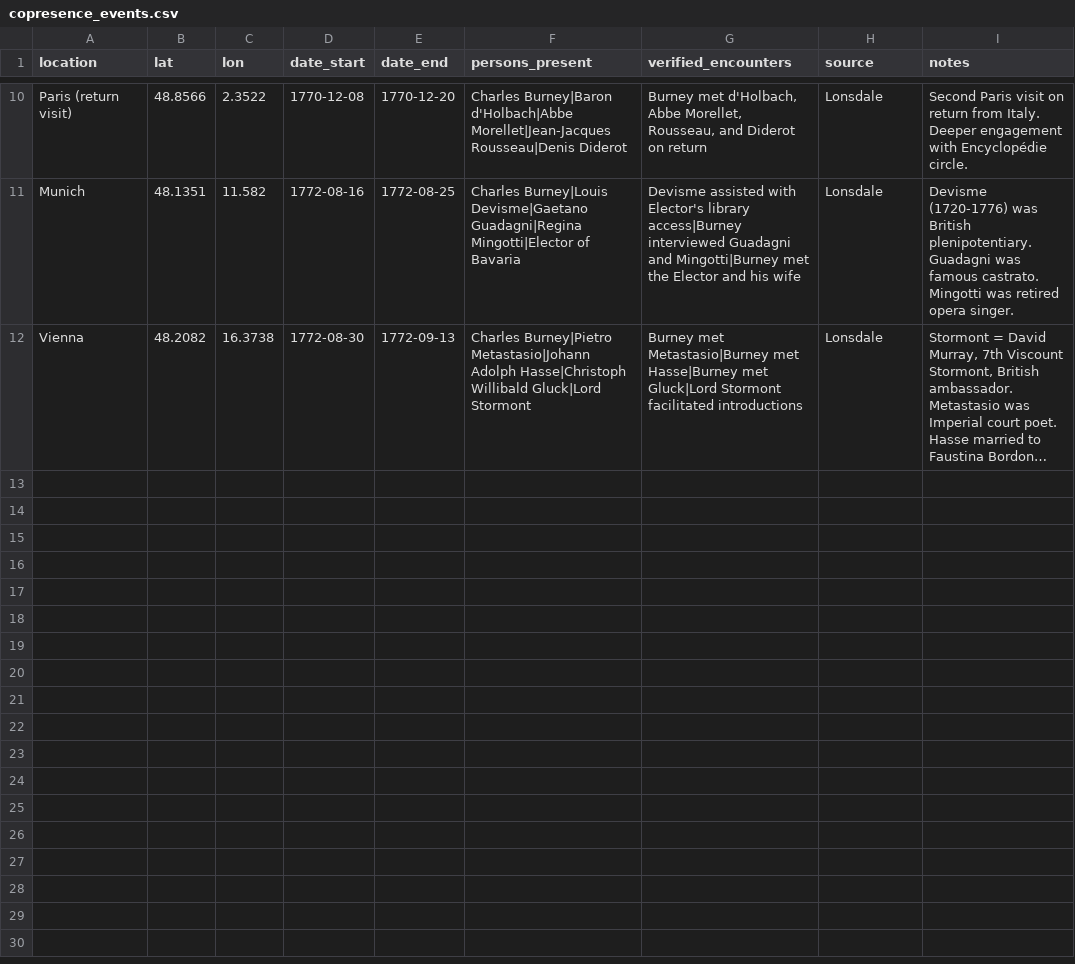
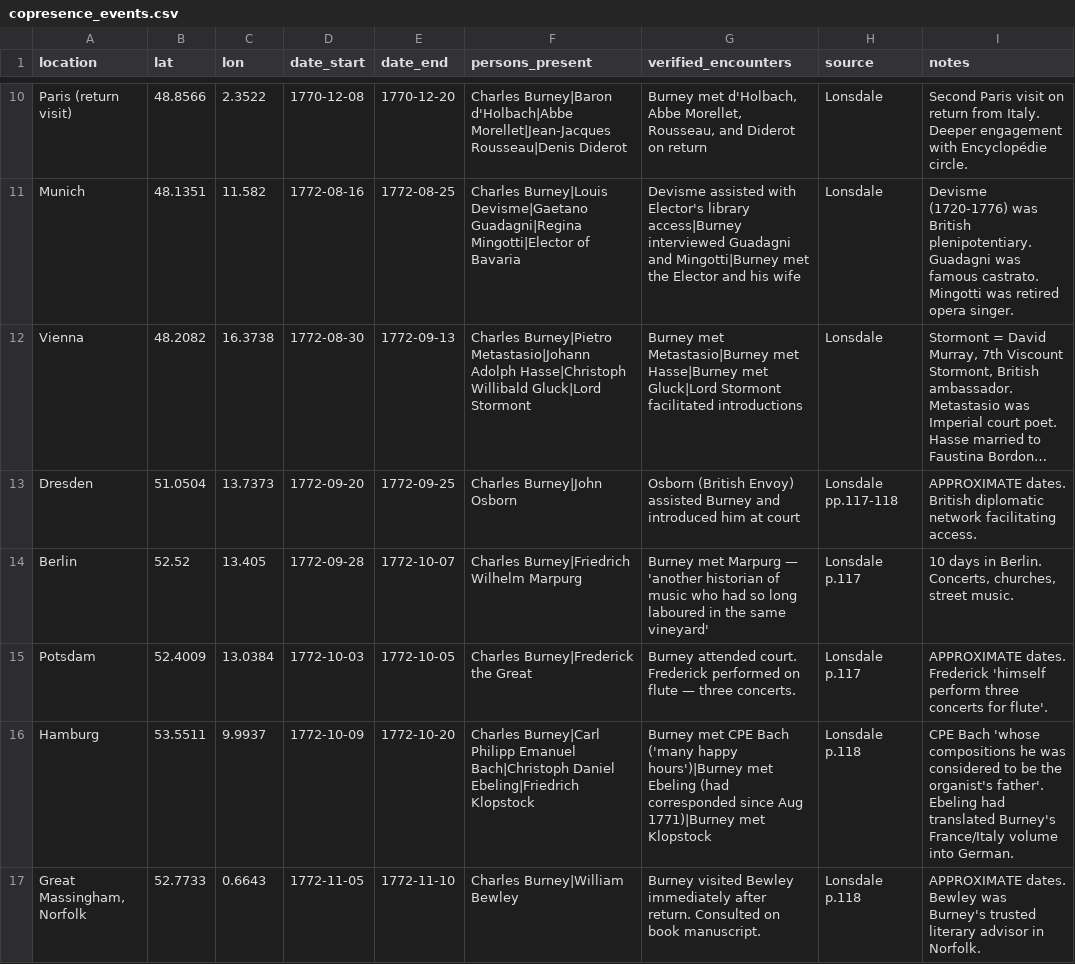
Before and after one commit to danwaterfield/DigHums, a CSV file: gazetteer/copresence_events.csv, drawn as a sheet; only a part is shown, gaps mark what is left out; long unchanged cells end in …; the diff names each change by its address in the sheet, - before the commit and + after, or states it on an @@ line.

```diff
--- a/gazetteer/copresence_events.csv
+++ b/gazetteer/copresence_events.csv
+row 13: Dresden | 51.0504 | 13.7373 | 1772-09-20 | 1772-09-25 | Charles Burney|John Osborn | Osborn (British Envoy) assisted Burney and introduced him at court | Lonsdale pp.117-118 | APPROXIMATE dates. British diplomatic network facilitating access.
+row 14: Berlin | 52.52 | 13.405 | 1772-09-28 | 1772-10-07 | Charles Burney|Friedrich Wilhelm Marpurg | Burney met Marpurg — 'another historian of music who had so long laboured in the same vineyard' | Lonsdale p.117 | 10 days in Berlin. Concerts, churches, street music.
+row 15: Potsdam | 52.4009 | 13.0384 | 1772-10-03 | 1772-10-05 | Charles Burney|Frederick the Great | Burney attended court. Frederick performed on flute — three concerts. | Lonsdale p.117 | APPROXIMATE dates. Frederick 'himself perform three concerts for flute'.
+row 16: Hamburg | 53.5511 | 9.9937 | 1772-10-09 | 1772-10-20 | Charles Burney|Carl Philipp Emanuel Bach|Christoph Daniel Ebeling|Friedrich Klopstock | Burney met CPE Bach ('many happy hours')|Burney met Ebeling (had corresponded since Aug 1771)|Burney met Klopstock | Lonsdale p.118 | CPE Bach 'whose compositions he was considered to be the organist's father'. Ebeling had translated Burney's France/Italy volume into German.
+row 17: Great Massingham, Norfolk | 52.7733 | 0.6643 | 1772-11-05 | 1772-11-10 | Charles Burney|William Bewley | Burney visited Bewley immediately after return. Consulted on book manuscript. | Lonsdale p.118 | APPROXIMATE dates. Bewley was Burney's trusted literary advisor in Norfolk.
```
Also changed, not shown: gazetteer/cb_tour_1772_verified.csv.
